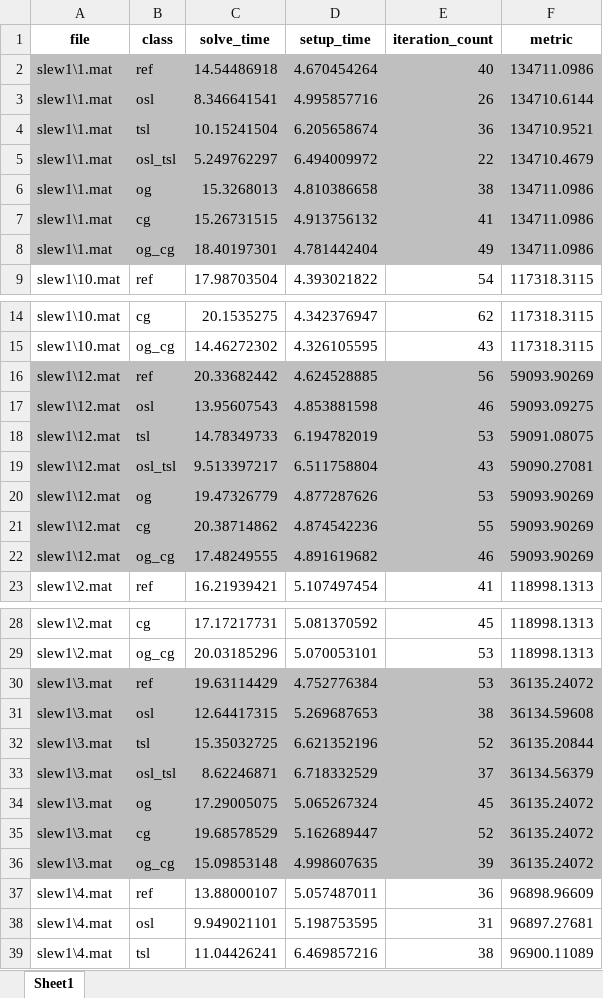
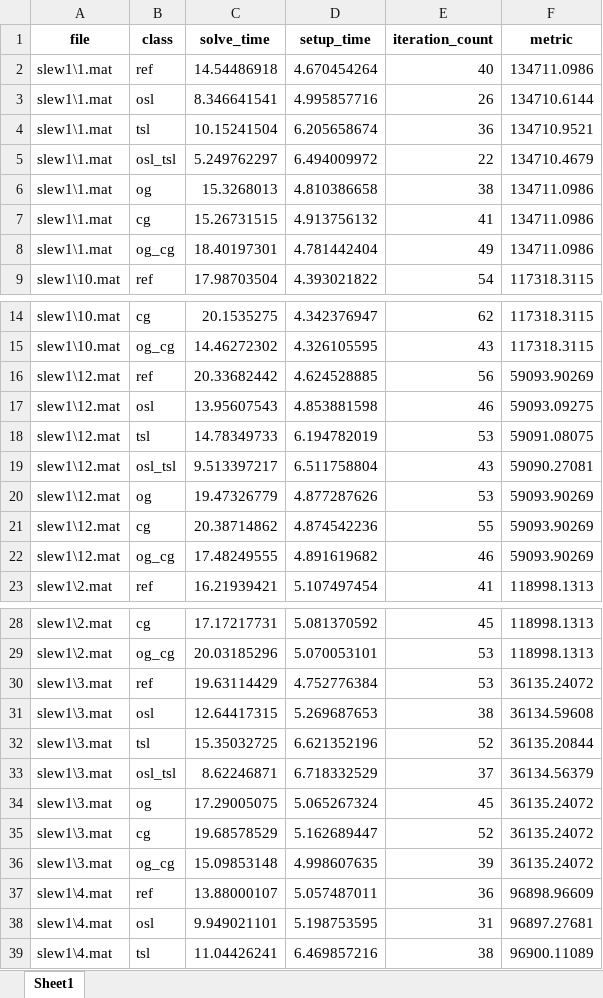
Before and after one commit to Veger1/Thesis, an Excel workbook: Code/Data/DAC/slew1/slew1_results.xlsx, sheet Sheet1, drawn as a sheet; only a part is shown, gaps mark what is left out; values as stored, in another font and other column widths than the file's, no borders; the diff covers the shown part only; the diff names each change by its address in the sheet, - before the commit and + after, or states it on an @@ line.

```diff
--- a/Code/Data/DAC/slew1/slew1_results.xlsx (sheet Sheet1)
+++ b/Code/Data/DAC/slew1/slew1_results.xlsx (sheet Sheet1)
-A2:F8 fill: #BFBFBF
+A2:F8 fill: none
-A16:F22 fill: #BFBFBF
+A16:F22 fill: none
-A30:F36 fill: #BFBFBF
+A30:F36 fill: none
```
Also changed, not shown: cell formats elsewhere in this sheet, Code/Data/Auto/gauss2_speedXtime/gauss2_speedXtime.xlsx, Code/Data/DAC/combined_solver_comparison_vs_ref.xlsx, 32 other files.
